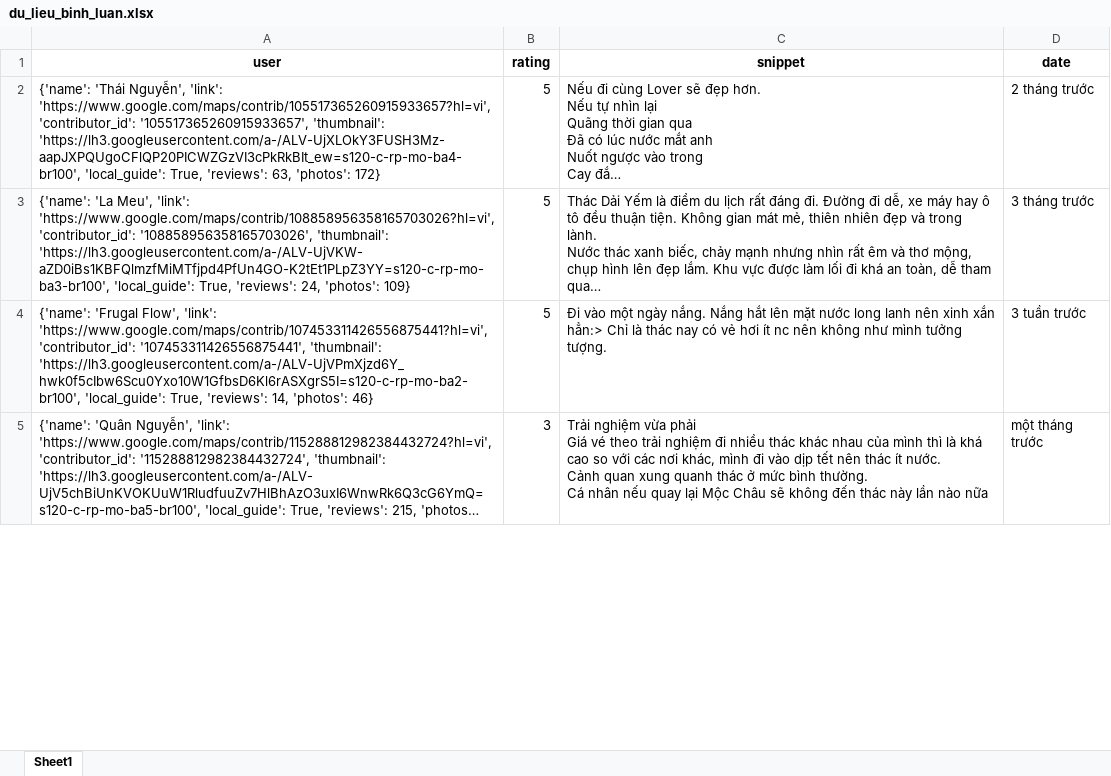
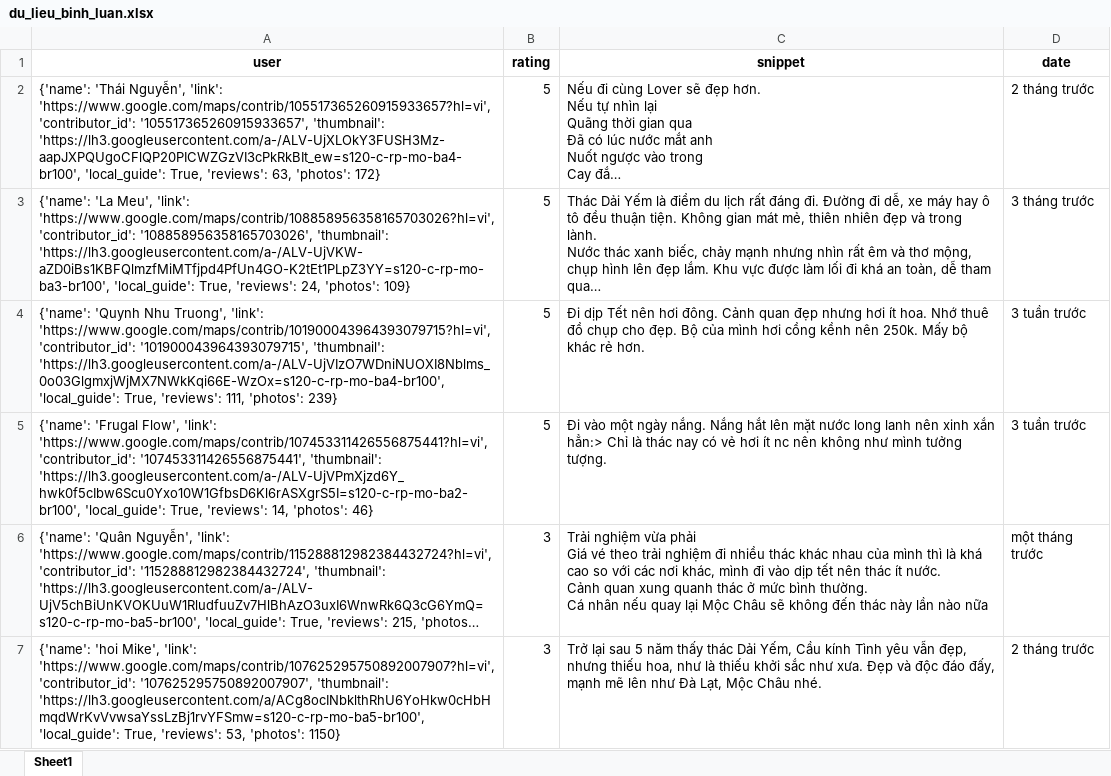
Before and after one commit to askjhfmlsrhgnojsfbg/main.py, an Excel workbook: du_lieu_binh_luan.xlsx, sheet Sheet1, drawn as a sheet; only a part is shown; long unchanged cells end in …; values as stored, in another font and other column widths than the file's, no borders; the diff covers the shown part only; the diff names each change by its address in the sheet, - before the commit and + after, or states it on an @@ line.

```diff
--- a/du_lieu_binh_luan.xlsx (sheet Sheet1)
+++ b/du_lieu_binh_luan.xlsx (sheet Sheet1)
+row 4: {'name': 'Quynh Nhu Truong', 'link': 'https://www.google.com/maps/contrib/101900043964393079715?hl=vi', 'contributor_id': '101900043964393079715', 'thumbnail': 'https://lh3.googleusercontent.com/a-/ALV-UjVIzO7WDniNUOXI8Nblms_0o03GlgmxjWjMX7NWkKqi66E-WzOx=s120-c-rp-mo-ba4-br100', 'local_guide': True, 'reviews': 111, 'photos': 239} | 5 | Đi dịp Tết nên hơi đông. Cảnh quan đẹp nhưng hơi ít hoa. Nhớ thuê đồ chụp cho đẹp. Bộ của mình hơi cồng kềnh nên 250k. Mấy bộ khác rẻ hơn. | 3 tuần trước
+row 7: {'name': 'hoi Mike', 'link': 'https://www.google.com/maps/contrib/107625295750892007907?hl=vi', 'contributor_id': '107625295750892007907', 'thumbnail': 'https://lh3.googleusercontent.com/a/ACg8ocINbklthRhU6YoHkw0cHbHmqdWrKvVvwsaYssLzBj1rvYFSmw=s120-c-rp-mo-ba5-br100', 'local_guide': True, 'reviews': 53, 'photos': 1150} | 3 | Trở lại sau 5 năm thấy thác Dải Yếm, Cầu kính Tình yêu vẫn đẹp, nhưng thiếu hoa, như là thiếu khởi sắc như xưa. Đẹp và độc đáo đấy, mạnh mẽ lên như Đà Lạt, Mộc Châu nhé. | 2 tháng trước
```
Also changed, not shown: 1 added row, 3 removed rows and 4 edited cells elsewhere in this sheet.
